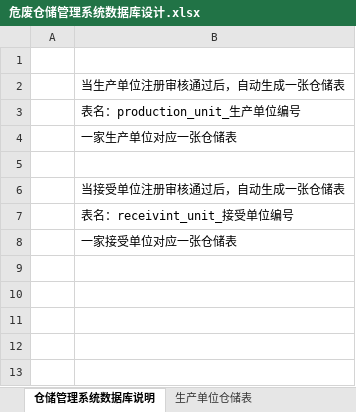
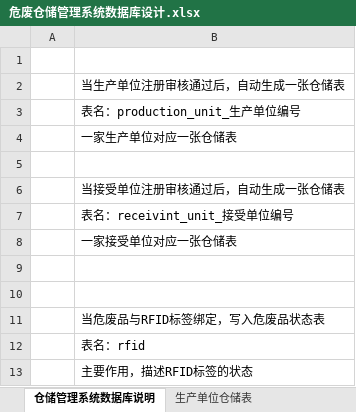
Before and after one commit to zhaohuizhang/DWMS, an Excel workbook: document/数据库设计/危废仓储管理系统数据库设计.xlsx, sheet 仓储管理系统数据库说明, drawn as a sheet; values as stored, in another font and other column widths than the file's, no borders; the diff names each change by its address in the sheet, - before the commit and + after, or states it on an @@ line.

```diff
--- a/document/数据库设计/危废仓储管理系统数据库设计.xlsx (sheet 仓储管理系统数据库说明)
+++ b/document/数据库设计/危废仓储管理系统数据库设计.xlsx (sheet 仓储管理系统数据库说明)
+row 9: (empty)
+row 10: (empty)
+row 11:  | 当危废品与RFID标签绑定，写入危废品状态表
+row 12:  | 表名：rfid
+row 13:  | 主要作用，描述RFID标签的状态
```
Also changed, not shown: sheet 生产单位仓储表, sheet 接受单位仓储表, other sheet tabs, document/数据库设计/危废电子联单系统数据库设计.xlsx, 1 other file.
